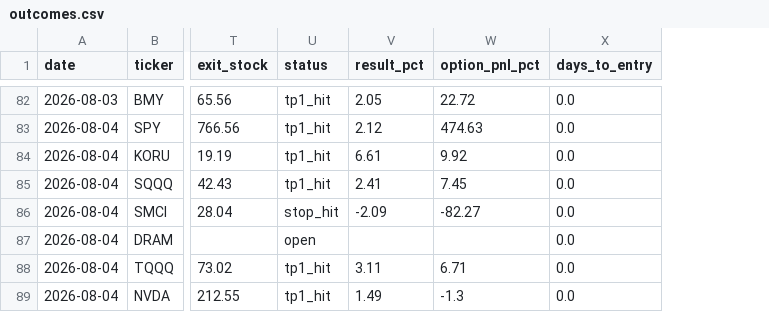
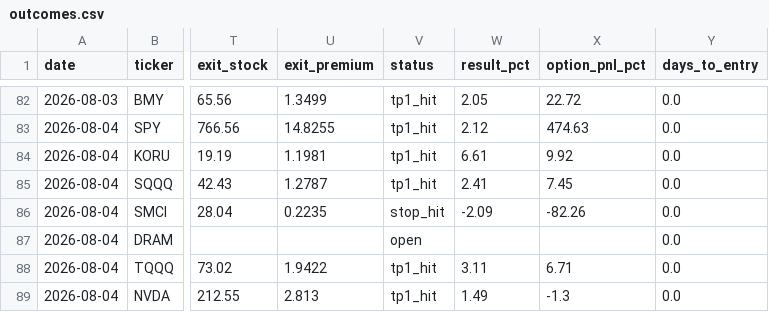
Before and after one commit to nasralsws8-web/screen-option-report, a CSV file: outcomes.csv, drawn as a sheet; only a part is shown, gaps mark what is left out; addresses are those after the commit; the diff covers the shown part only; the diff names each change by its address in the sheet, - before the commit and + after, or states it on an @@ line.

```diff
--- a/outcomes.csv
+++ b/outcomes.csv
+column U (exit_premium), rows 82-89: 1.3499 | 14.8255 | 1.1981 | 1.2787 | 0.2235 |  | 1.9422 | 2.813
-X86 (option_pnl_pct): -82.27
+X86 (option_pnl_pct): -82.26
```
Also changed, not shown: 5 edited cells elsewhere in this file, 2 other files.
